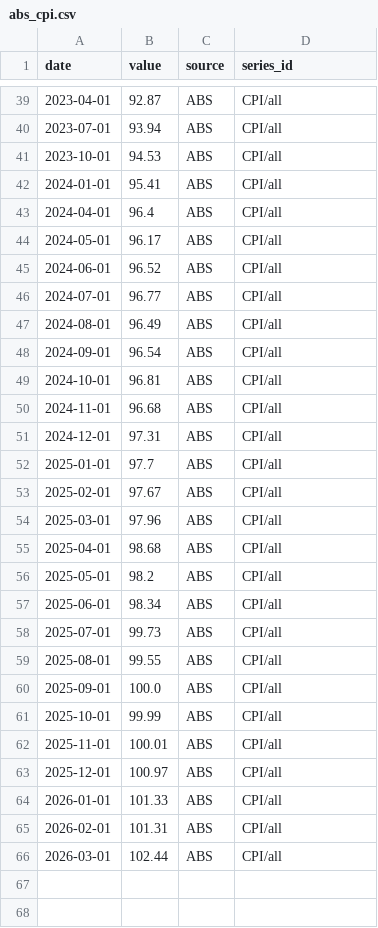
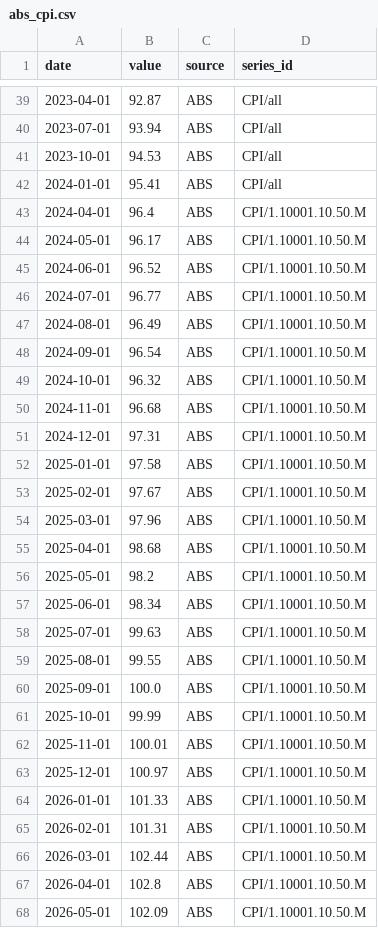
Before and after one commit to 0xLeathery/rba-hawko-meter, a CSV file: data/abs_cpi.csv, drawn as a sheet; only a part is shown, gaps mark what is left out.

```diff
--- a/data/abs_cpi.csv
+++ b/data/abs_cpi.csv
@@ -42,25 +42,27 @@ date,value,source,series_id
 2024-01-01,95.41,ABS,CPI/all
-2024-04-01,96.4,ABS,CPI/all
-2024-05-01,96.17,ABS,CPI/all
-2024-06-01,96.52,ABS,CPI/all
-2024-07-01,96.77,ABS,CPI/all
-2024-08-01,96.49,ABS,CPI/all
-2024-09-01,96.54,ABS,CPI/all
-2024-10-01,96.81,ABS,CPI/all
-2024-11-01,96.68,ABS,CPI/all
-2024-12-01,97.31,ABS,CPI/all
-2025-01-01,97.7,ABS,CPI/all
-2025-02-01,97.67,ABS,CPI/all
-2025-03-01,97.96,ABS,CPI/all
-2025-04-01,98.68,ABS,CPI/all
-2025-05-01,98.2,ABS,CPI/all
-2025-06-01,98.34,ABS,CPI/all
-2025-07-01,99.73,ABS,CPI/all
-2025-08-01,99.55,ABS,CPI/all
-2025-09-01,100.0,ABS,CPI/all
-2025-10-01,99.99,ABS,CPI/all
-2025-11-01,100.01,ABS,CPI/all
-2025-12-01,100.97,ABS,CPI/all
-2026-01-01,101.33,ABS,CPI/all
-2026-02-01,101.31,ABS,CPI/all
-2026-03-01,102.44,ABS,CPI/all
+2024-04-01,96.4,ABS,CPI/1.10001.10.50.M
+2024-05-01,96.17,ABS,CPI/1.10001.10.50.M
+2024-06-01,96.52,ABS,CPI/1.10001.10.50.M
+2024-07-01,96.77,ABS,CPI/1.10001.10.50.M
+2024-08-01,96.49,ABS,CPI/1.10001.10.50.M
+2024-09-01,96.54,ABS,CPI/1.10001.10.50.M
+2024-10-01,96.32,ABS,CPI/1.10001.10.50.M
+2024-11-01,96.68,ABS,CPI/1.10001.10.50.M
+2024-12-01,97.31,ABS,CPI/1.10001.10.50.M
+2025-01-01,97.58,ABS,CPI/1.10001.10.50.M
+2025-02-01,97.67,ABS,CPI/1.10001.10.50.M
+2025-03-01,97.96,ABS,CPI/1.10001.10.50.M
+2025-04-01,98.68,ABS,CPI/1.10001.10.50.M
+2025-05-01,98.2,ABS,CPI/1.10001.10.50.M
+2025-06-01,98.34,ABS,CPI/1.10001.10.50.M
+2025-07-01,99.63,ABS,CPI/1.10001.10.50.M
+2025-08-01,99.55,ABS,CPI/1.10001.10.50.M
+2025-09-01,100.0,ABS,CPI/1.10001.10.50.M
+2025-10-01,99.99,ABS,CPI/1.10001.10.50.M
+2025-11-01,100.01,ABS,CPI/1.10001.10.50.M
+2025-12-01,100.97,ABS,CPI/1.10001.10.50.M
+2026-01-01,101.33,ABS,CPI/1.10001.10.50.M
+2026-02-01,101.31,ABS,CPI/1.10001.10.50.M
+2026-03-01,102.44,ABS,CPI/1.10001.10.50.M
+2026-04-01,102.8,ABS,CPI/1.10001.10.50.M
+2026-05-01,102.09,ABS,CPI/1.10001.10.50.M
```
Also changed, not shown: data/abs_building_approvals.csv, data/abs_employment.csv, 5 other files.
